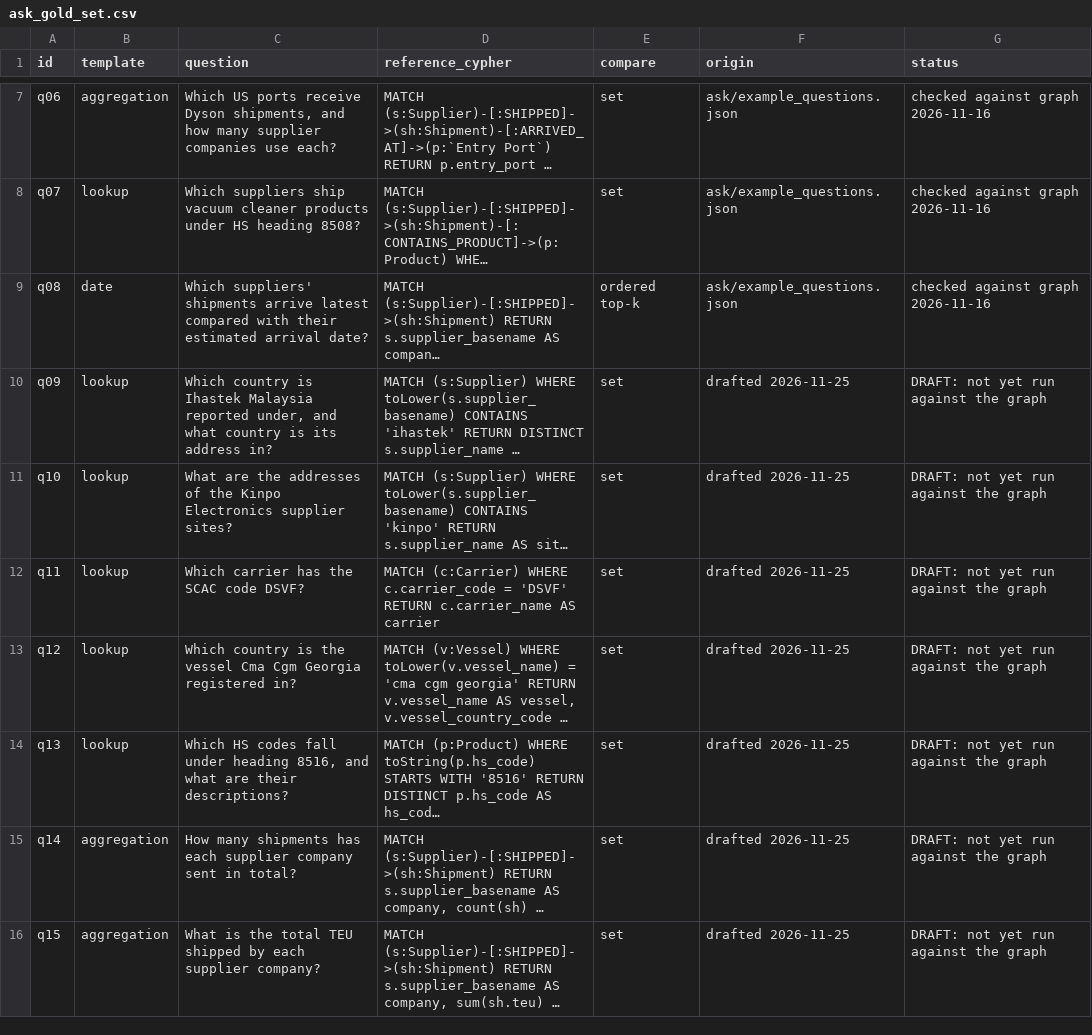
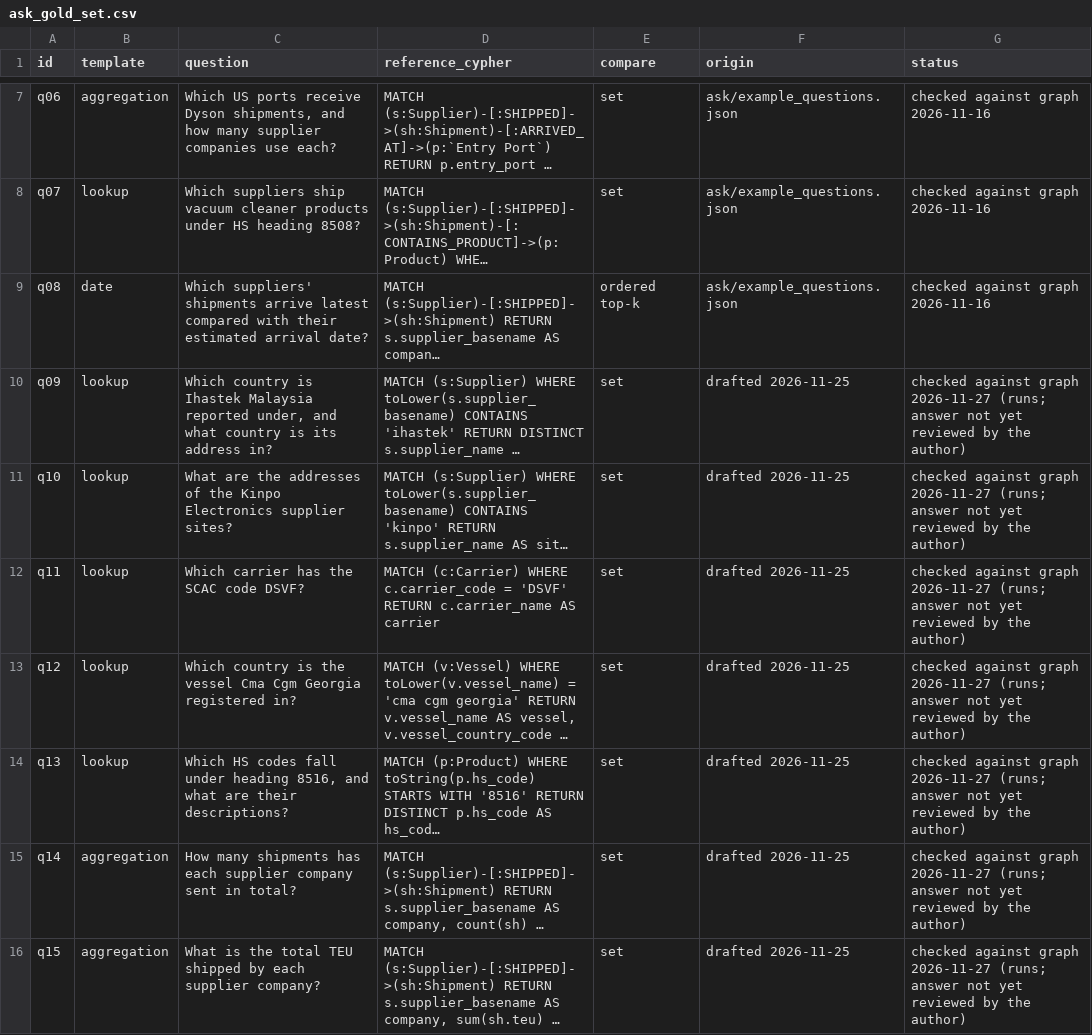
Before and after one commit to Josephus-git/supply-chain-ressilience, a CSV file: evaluation/ask_gold_set.csv, drawn as a sheet; only a part is shown, gaps mark what is left out; long unchanged cells end in …; the diff covers the shown part only; the diff names each change by its address in the sheet, - before the commit and + after, or states it on an @@ line.

```diff
--- a/evaluation/ask_gold_set.csv
+++ b/evaluation/ask_gold_set.csv
-G10:G16 (status): DRAFT: not yet run against the graph
+G10:G16 (status): checked against graph 2026-11-27 (runs; answer not yet reviewed by the author)
```
Also changed, not shown: 23 edited cells elsewhere in this file, 6 other files.
